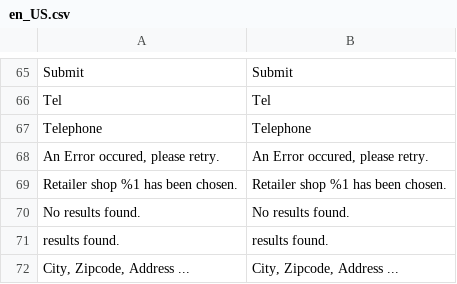
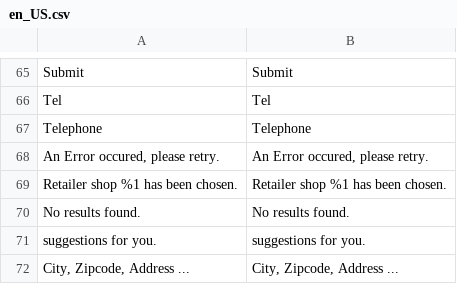
Before and after one commit to Smile-SA/magento2-module-store-locator, a CSV file: i18n/en_US.csv, drawn as a sheet; only a part is shown, gaps mark what is left out.

```diff
--- a/i18n/en_US.csv
+++ b/i18n/en_US.csv
@@ -70,3 +70,3 @@ Telephone,Telephone
 "No results found.","No results found."
-" results found."," results found."
+" suggestions for you."," suggestions for you."
 "City, Zipcode, Address ...","City, Zipcode, Address ..."
```
Also changed, not shown: i18n/fr_FR.csv, 1 other file.
